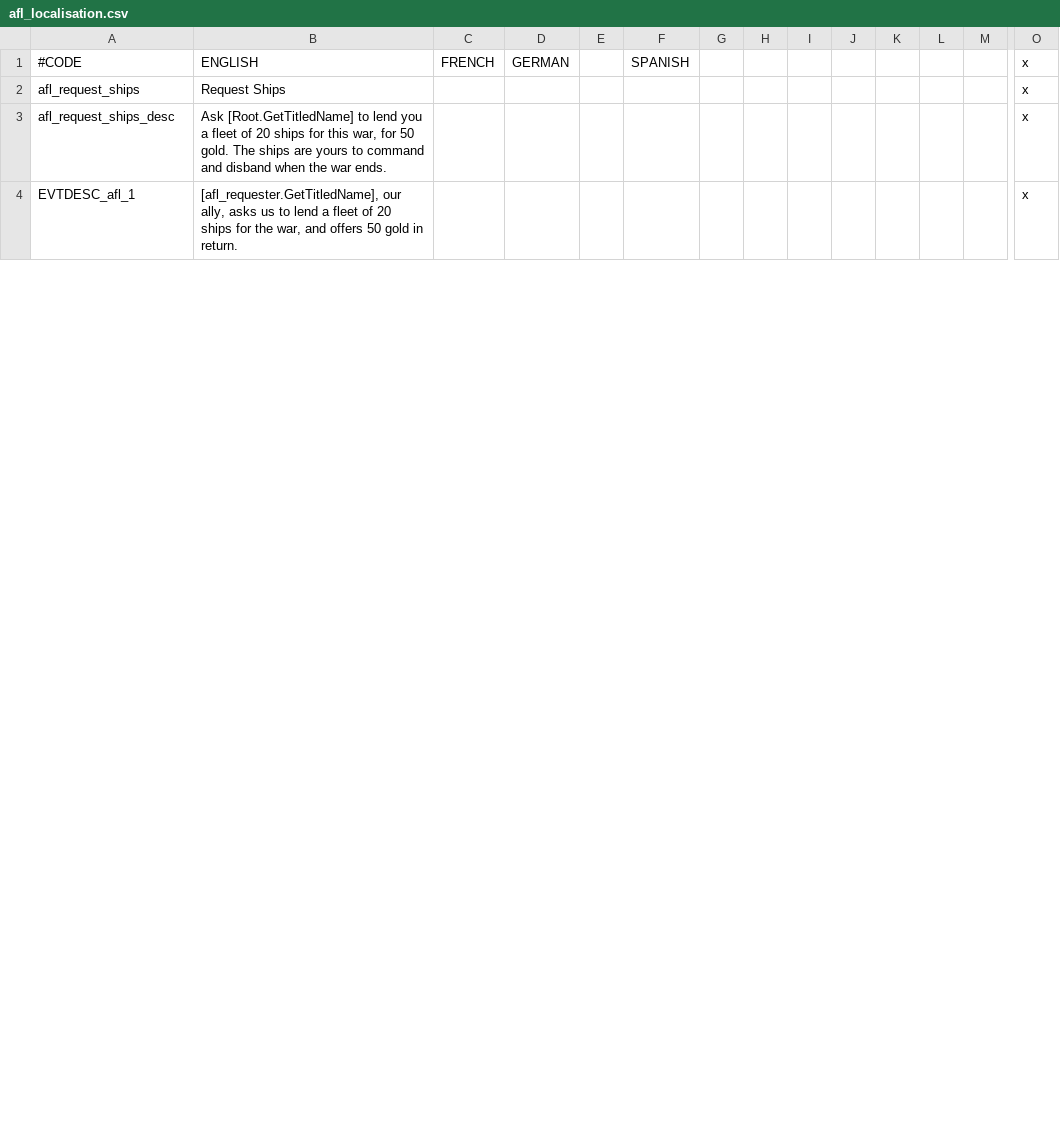
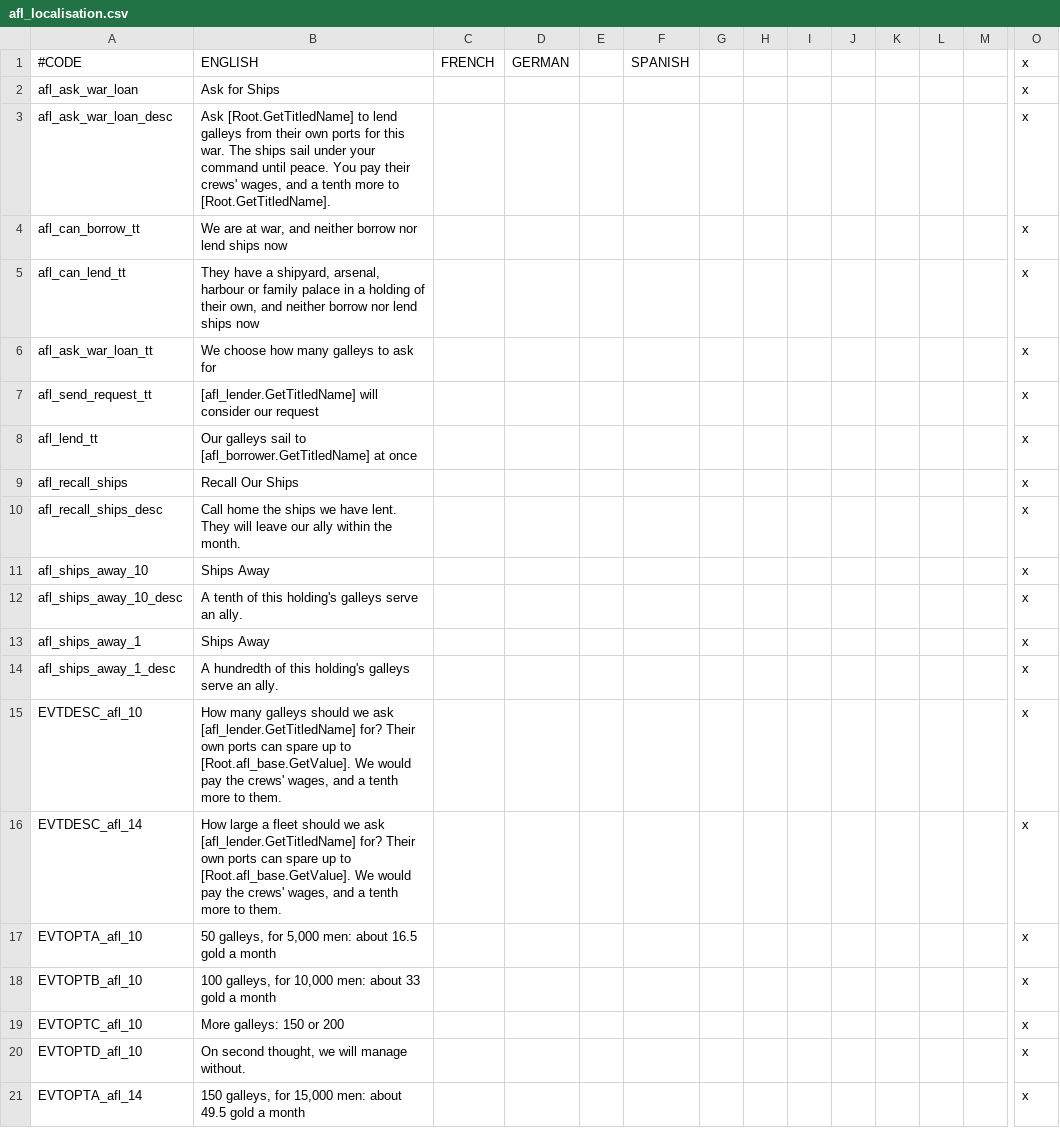
Before and after one commit to senomorf/ck2-mods, a CSV file: mods/allied_fleets/localisation/afl_localisation.csv, drawn as a sheet; only a part is shown, gaps mark what is left out; addresses are those after the commit; rows hold the shown columns only; the diff covers the shown part only; the diff names each change by its address in the sheet, - before the commit and + after, or states it on an @@ line.

```diff
--- a/mods/allied_fleets/localisation/afl_localisation.csv
+++ b/mods/allied_fleets/localisation/afl_localisation.csv
+row 2: afl_ask_war_loan | Ask for Ships |  |  |  |  |  |  |  |  |  |  |  | x
+row 3: afl_ask_war_loan_desc | Ask [Root.GetTitledName] to lend galleys from their own ports for this war. The ships sail under your command until peace. You pay their crews' wages, and a tenth more to [Root.GetTitledName]. |  |  |  |  |  |  |  |  |  |  |  | x
+row 4: afl_can_borrow_tt | We are at war, and neither borrow nor lend ships now |  |  |  |  |  |  |  |  |  |  |  | x
+row 5: afl_can_lend_tt | They have a shipyard, arsenal, harbour or family palace in a holding of their own, and neither borrow nor lend ships now |  |  |  |  |  |  |  |  |  |  |  | x
+row 6: afl_ask_war_loan_tt | We choose how many galleys to ask for |  |  |  |  |  |  |  |  |  |  |  | x
+row 7: afl_send_request_tt | [afl_lender.GetTitledName] will consider our request |  |  |  |  |  |  |  |  |  |  |  | x
+row 8: afl_lend_tt | Our galleys sail to [afl_borrower.GetTitledName] at once |  |  |  |  |  |  |  |  |  |  |  | x
-A9: afl_request_ships
+A9: afl_recall_ships
-B9: Request Ships
+B9: Recall Our Ships
-A10: afl_request_ships_desc
+A10: afl_recall_ships_desc
-B10: Ask [Root.GetTitledName] to lend you a fleet of 20 ships for this war, for 50 gold. The ships are yours to command and disband when the war ends.
+B10: Call home the ships we have lent. They will leave our ally within the month.
+row 11: afl_ships_away_10 | Ships Away |  |  |  |  |  |  |  |  |  |  |  | x
+row 12: afl_ships_away_10_desc | A tenth of this holding's galleys serve an ally. |  |  |  |  |  |  |  |  |  |  |  | x
+row 13: afl_ships_away_1 | Ships Away |  |  |  |  |  |  |  |  |  |  |  | x
+row 14: afl_ships_away_1_desc | A hundredth of this holding's galleys serve an ally. |  |  |  |  |  |  |  |  |  |  |  | x
+row 15: EVTDESC_afl_10 | How many galleys should we ask [afl_lender.GetTitledName] for? Their own ports can spare up to [Root.afl_base.GetValue]. We would pay the crews' wages, and a tenth more to them. |  |  |  |  |  |  |  |  |  |  |  | x
-A16: EVTDESC_afl_1
+A16: EVTDESC_afl_14
-B16: [afl_requester.GetTitledName], our ally, asks us to lend a fleet of 20 ships for the war, and offers 50 gold in return.
+B16: How large a fleet should we ask [afl_lender.GetTitledName] for? Their own ports can spare up to [Root.afl_base.GetValue]. We would pay the crews' wages, and a tenth more to them.
+row 17: EVTOPTA_afl_10 | 50 galleys, for 5,000 men: about 16.5 gold a month |  |  |  |  |  |  |  |  |  |  |  | x
+row 18: EVTOPTB_afl_10 | 100 galleys, for 10,000 men: about 33 gold a month |  |  |  |  |  |  |  |  |  |  |  | x
+row 19: EVTOPTC_afl_10 | More galleys: 150 or 200 |  |  |  |  |  |  |  |  |  |  |  | x
+row 20: EVTOPTD_afl_10 | On second thought, we will manage without. |  |  |  |  |  |  |  |  |  |  |  | x
+row 21: EVTOPTA_afl_14 | 150 galleys, for 15,000 men: about 49.5 gold a month |  |  |  |  |  |  |  |  |  |  |  | x
```
Also changed, not shown: 15 added rows and 8 edited cells elsewhere in this file, 14 other files.
